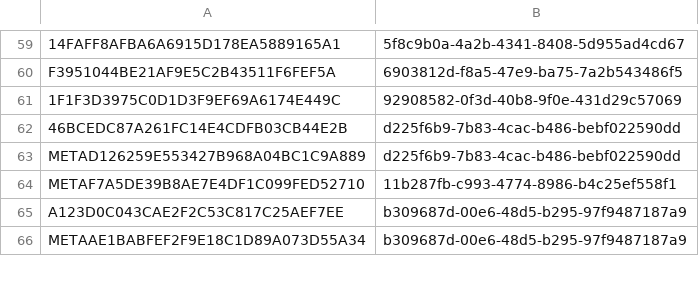
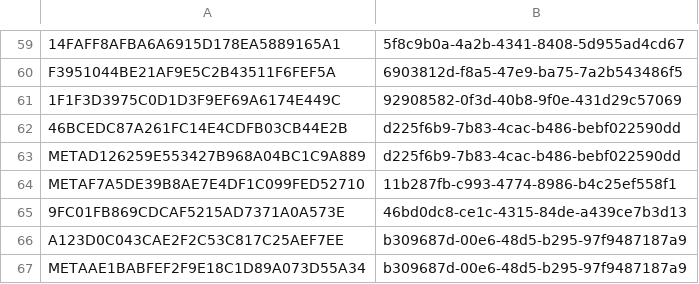
Before and after one commit to GammaGex/dados, a CSV file: assinaturas_ninjatradernew.csv, drawn as a sheet; only a part is shown, gaps mark what is left out; the diff names each change by its address in the sheet, - before the commit and + after, or states it on an @@ line.

Commit message:
Atualizacao de IDs - 17/10/2025 19:51:24

```diff
--- a/assinaturas_ninjatradernew.csv
+++ b/assinaturas_ninjatradernew.csv
+row 65: 9FC01FB869CDCAF5215AD7371A0A573E | 46bd0dc8-ce1c-4315-84de-a439ce7b3d13
```
